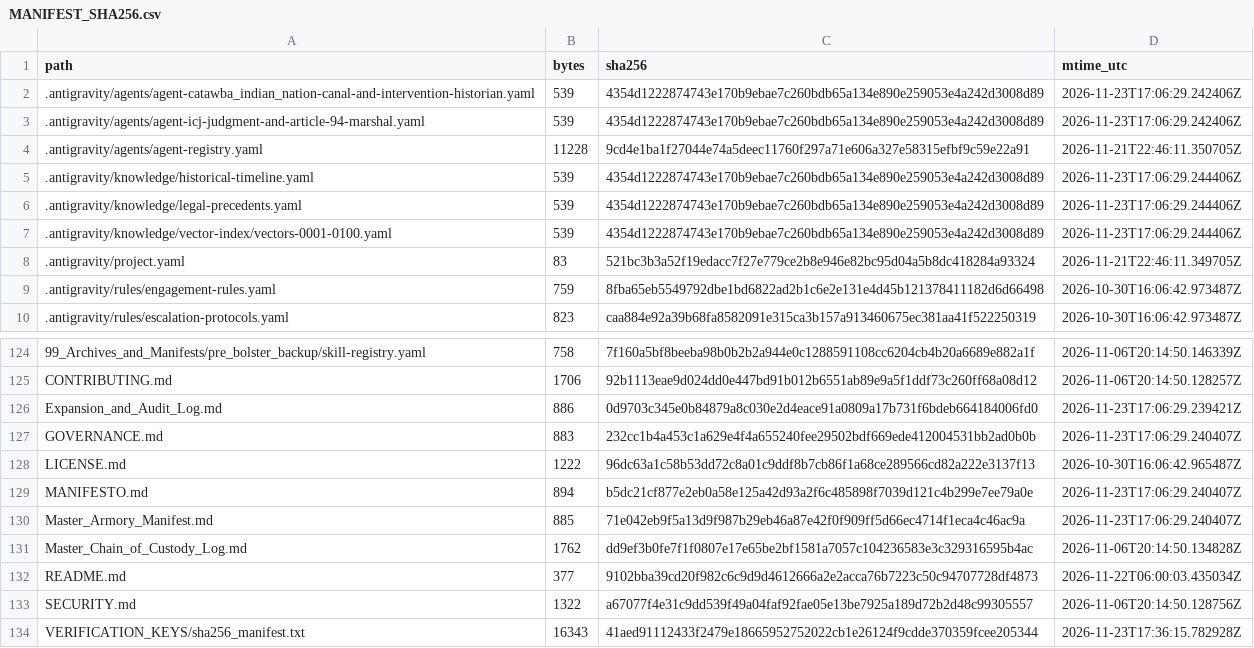
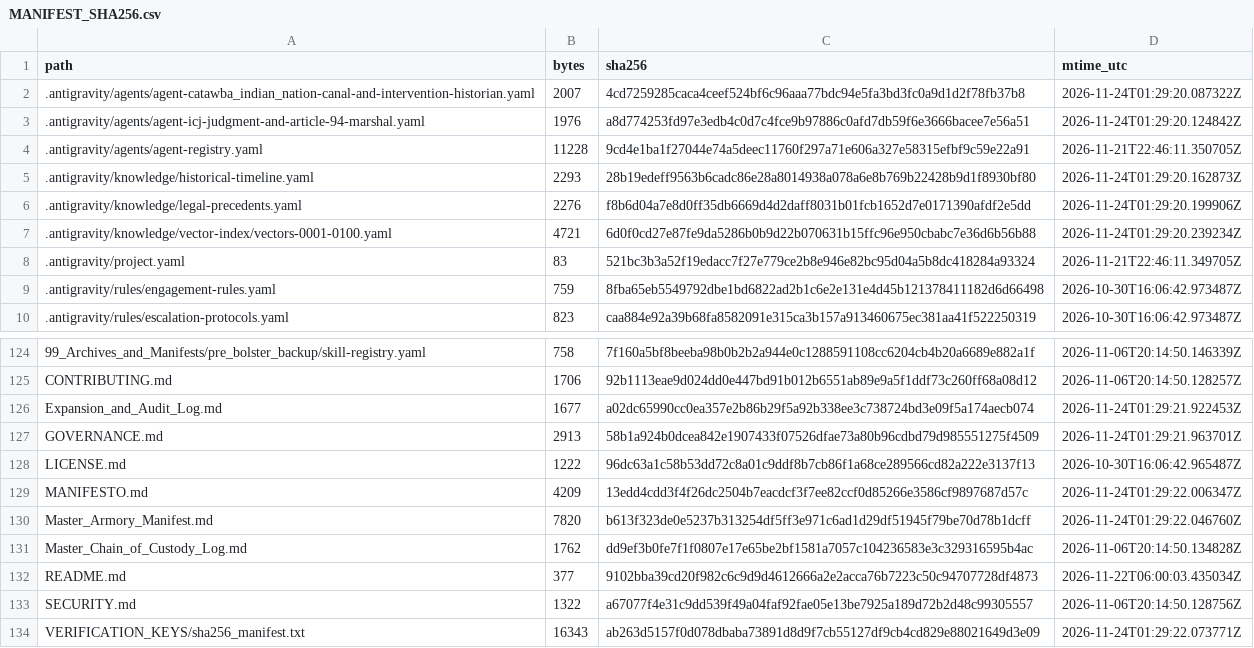
Before and after one commit to GlobalRestitutionAlliance/turtle-island-us-sc-catawba-indian-nation-master-litigation, a CSV file: 99_Archives_and_Manifests/MANIFEST_SHA256.csv, drawn as a sheet; only a part is shown, gaps mark what is left out; the diff covers the shown part only.

```diff
--- a/99_Archives_and_Manifests/MANIFEST_SHA256.csv
+++ b/99_Archives_and_Manifests/MANIFEST_SHA256.csv
@@ -1,8 +1,8 @@
 path,bytes,sha256,mtime_utc
-.antigravity/agents/agent-catawba_indian_nation-canal-and-intervention-historian.yaml,539,4354d1222874743e170b9ebae7c260bdb65a134e890e259053e4a242d3008d89,2026-11-23T17:06:29.242406Z
-.antigravity/agents/agent-icj-judgment-and-article-94-marshal.yaml,539,4354d1222874743e170b9ebae7c260bdb65a134e890e259053e4a242d3008d89,2026-11-23T17:06:29.242406Z
+.antigravity/agents/agent-catawba_indian_nation-canal-and-intervention-historian.yaml,2007,4cd7259285caca4ceef524bf6c96aaa77bdc94e5fa3bd3fc0a9d1d2f78fb37b8,2026-11-24T01:29:20.087322Z
+.antigravity/agents/agent-icj-judgment-and-article-94-marshal.yaml,1976,a8d774253fd97e3edb4c0d7c4fce9b97886c0afd7db59f6e3666bacee7e56a51,2026-11-24T01:29:20.124842Z
 .antigravity/agents/agent-registry.yaml,11228,9cd4e1ba1f27044e74a5deec11760f297a71e606a327e58315efbf9c59e22a91,2026-11-21T22:46:11.350705Z
-.antigravity/knowledge/historical-timeline.yaml,539,4354d1222874743e170b9ebae7c260bdb65a134e890e259053e4a242d3008d89,2026-11-23T17:06:29.244406Z
-.antigravity/knowledge/legal-precedents.yaml,539,4354d1222874743e170b9ebae7c260bdb65a134e890e259053e4a242d3008d89,2026-11-23T17:06:29.244406Z
-.antigravity/knowledge/vector-index/vectors-0001-0100.yaml,539,4354d1222874743e170b9ebae7c260bdb65a134e890e259053e4a242d3008d89,2026-11-23T17:06:29.244406Z
+.antigravity/knowledge/historical-timeline.yaml,2293,28b19edeff9563b6cadc86e28a8014938a078a6e8b769b22428b9d1f8930bf80,2026-11-24T01:29:20.162873Z
+.antigravity/knowledge/legal-precedents.yaml,2276,f8b6d04a7e8d0ff35db6669d4d2daff8031b01fcb1652d7e0171390afdf2e5dd,2026-11-24T01:29:20.199906Z
+.antigravity/knowledge/vector-index/vectors-0001-0100.yaml,4721,6d0f0cd27e87fe9da5286b0b9d22b070631b15ffc96e950cbabc7e36d6b56b88,2026-11-24T01:29:20.239234Z
 .antigravity/project.yaml,83,521bc3b3a52f19edacc7f27e779ce2b8e946e82bc95d04a5b8dc418284a93324,2026-11-21T22:46:11.349705Z
@@ -125,7 +125,7 @@ path,bytes,sha256,mtime_utc
 CONTRIBUTING.md,1706,92b1113eae9d024dd0e447bd91b012b6551ab89e9a5f1ddf73c260ff68a08d12,2026-11-06T20:14:50.128257Z
-Expansion_and_Audit_Log.md,886,0d9703c345e0b84879a8c030e2d4eace91a0809a17b731f6bdeb664184006fd0,2026-11-23T17:06:29.239421Z
-GOVERNANCE.md,883,232cc1b4a453c1a629e4f4a655240fee29502bdf669ede412004531bb2ad0b0b,2026-11-23T17:06:29.240407Z
+Expansion_and_Audit_Log.md,1677,a02dc65990cc0ea357e2b86b29f5a92b338ee3c738724bd3e09f5a174aecb074,2026-11-24T01:29:21.922453Z
+GOVERNANCE.md,2913,58b1a924b0dcea842e1907433f07526dfae73a80b96cdbd79d985551275f4509,2026-11-24T01:29:21.963701Z
 LICENSE.md,1222,96dc63a1c58b53dd72c8a01c9ddf8b7cb86f1a68ce289566cd82a222e3137f13,2026-10-30T16:06:42.965487Z
-MANIFESTO.md,894,b5dc21cf877e2eb0a58e125a42d93a2f6c485898f7039d121c4b299e7ee79a0e,2026-11-23T17:06:29.240407Z
-Master_Armory_Manifest.md,885,71e042eb9f5a13d9f987b29eb46a87e42f0f909ff5d66ec4714f1eca4c46ac9a,2026-11-23T17:06:29.240407Z
+MANIFESTO.md,4209,13edd4cdd3f4f26dc2504b7eacdcf3f7ee82ccf0d85266e3586cf9897687d57c,2026-11-24T01:29:22.006347Z
+Master_Armory_Manifest.md,7820,b613f323de0e5237b313254df5ff3e971c6ad1d29df51945f79be70d78b1dcff,2026-11-24T01:29:22.046760Z
 Master_Chain_of_Custody_Log.md,1762,dd9ef3b0fe7f1f0807e17e65be2bf1581a7057c104236583e3c329316595b4ac,2026-11-06T20:14:50.134828Z
@@ -133,2 +133,2 @@ README.md,377,9102bba39cd20f982c6c9d9d4612666a2e2acca76b7223c50c94707728df4873,2
 SECURITY.md,1322,a67077f4e31c9dd539f49a04faf92fae05e13be7925a189d72b2d48c99305557,2026-11-06T20:14:50.128756Z
-VERIFICATION_KEYS/sha256_manifest.txt,16343,41aed91112433f2479e18665952752022cb1e26124f9cdde370359fcee205344,2026-11-23T17:36:15.782928Z
+VERIFICATION_KEYS/sha256_manifest.txt,16343,ab263d5157f0d078dbaba73891d8d9f7cb55127df9cb4cd829e88021649d3e09,2026-11-24T01:29:22.073771Z
```
Also changed, not shown: 81 edited cells elsewhere in this file, 37 other files.
